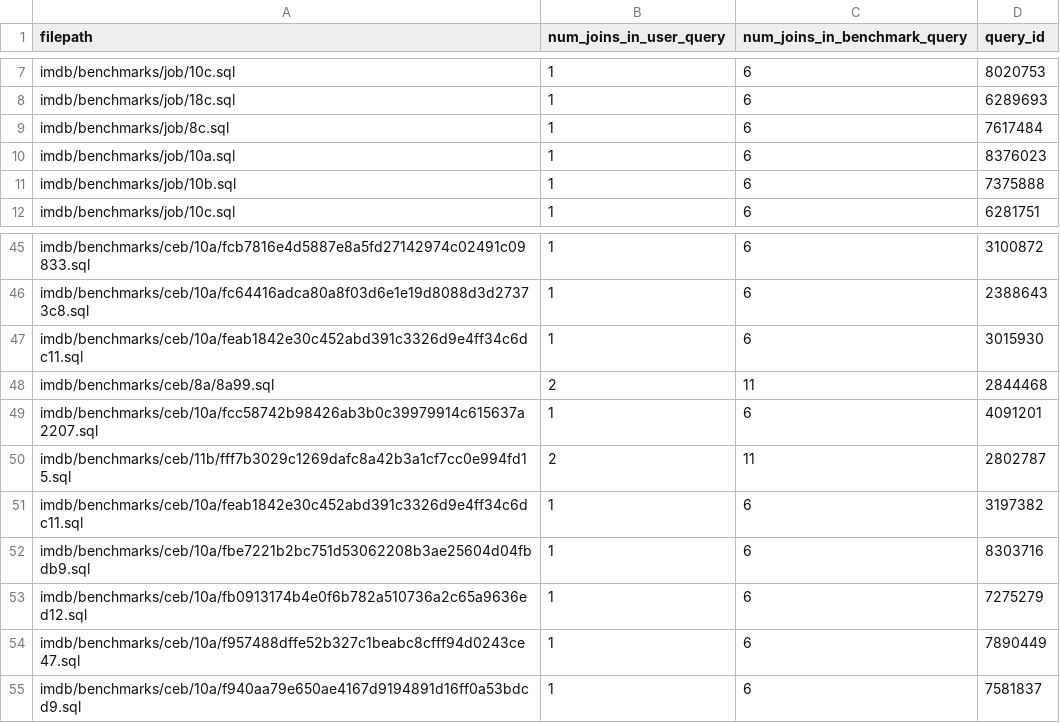
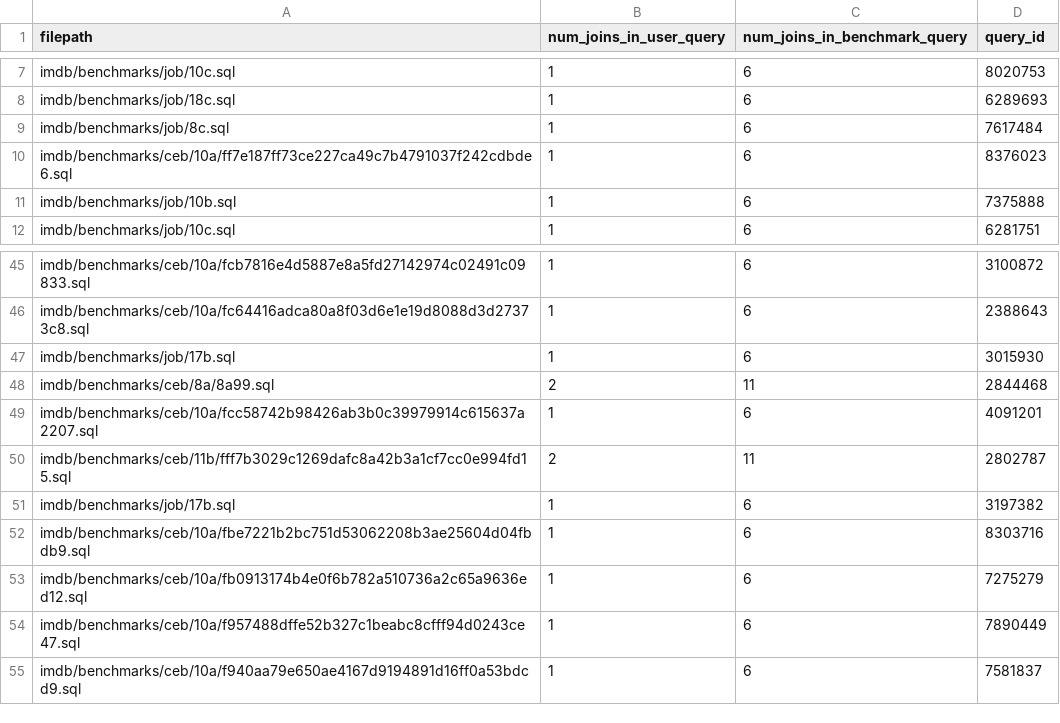
Before and after one commit to utndatasystems/redbench, a CSV file: workloads/20%-30%/mid_variability.csv, drawn as a sheet; only a part is shown, gaps mark what is left out; the diff covers the shown part only.

```diff
--- a/workloads/20%-30%/mid_variability.csv
+++ b/workloads/20%-30%/mid_variability.csv
@@ -9,3 +9,3 @@ imdb/benchmarks/job/18c.sql,1,6,6289693
 imdb/benchmarks/job/8c.sql,1,6,7617484
-imdb/benchmarks/job/10a.sql,1,6,8376023
+imdb/benchmarks/ceb/10a/ff7e187ff73ce227ca49c7b4791037f242cdbde6.sql,1,6,8376023
 imdb/benchmarks/job/10b.sql,1,6,7375888
@@ -46,3 +46,3 @@ imdb/benchmarks/ceb/10a/fcb7816e4d5887e8a5fd27142974c02491c09833.sql,1,6,3100872
 imdb/benchmarks/ceb/10a/fc64416adca80a8f03d6e1e19d8088d3d27373c8.sql,1,6,2388643
-imdb/benchmarks/ceb/10a/feab1842e30c452abd391c3326d9e4ff34c6dc11.sql,1,6,3015930
+imdb/benchmarks/job/17b.sql,1,6,3015930
 imdb/benchmarks/ceb/8a/8a99.sql,2,11,2844468
@@ -50,3 +50,3 @@ imdb/benchmarks/ceb/10a/fcc58742b98426ab3b0c39979914c615637a2207.sql,1,6,4091201
 imdb/benchmarks/ceb/11b/fff7b3029c1269dafc8a42b3a1cf7cc0e994fd15.sql,2,11,2802787
-imdb/benchmarks/ceb/10a/feab1842e30c452abd391c3326d9e4ff34c6dc11.sql,1,6,3197382
+imdb/benchmarks/job/17b.sql,1,6,3197382
 imdb/benchmarks/ceb/10a/fbe7221b2bc751d53062208b3ae25604d04fbdb9.sql,1,6,8303716
```
Also changed, not shown: 16 edited cells elsewhere in this file, workloads/10%-20%/mid_variability.csv, workloads/20%-30%/high_variability.csv, 24 other files.
